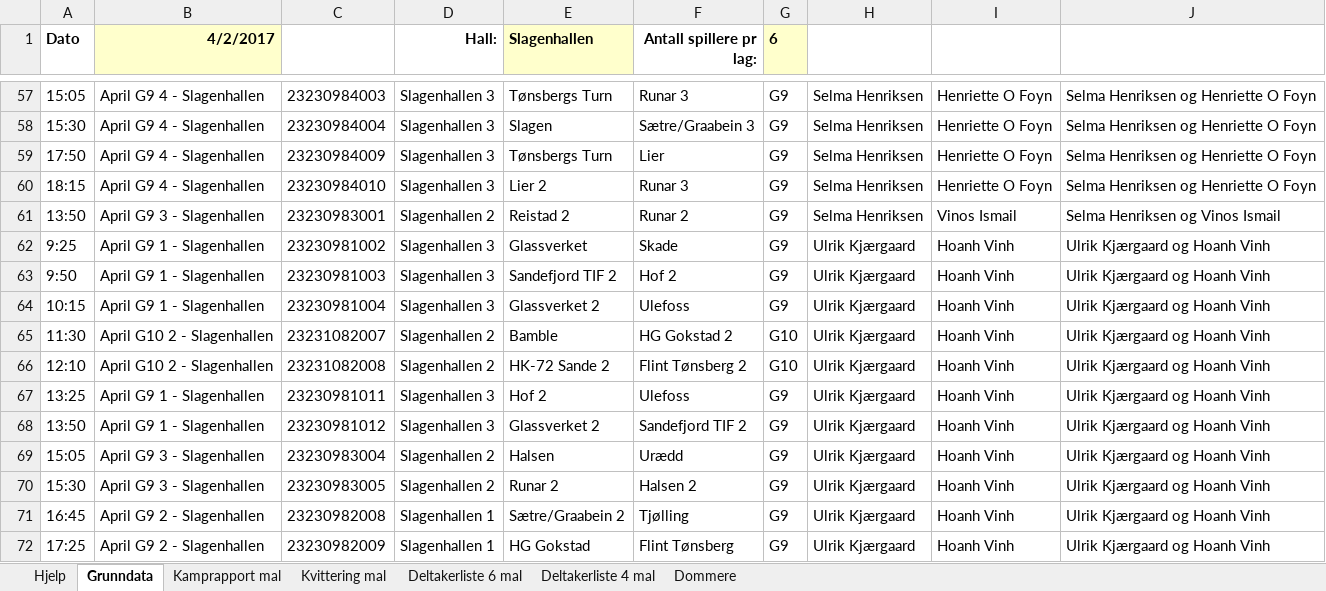
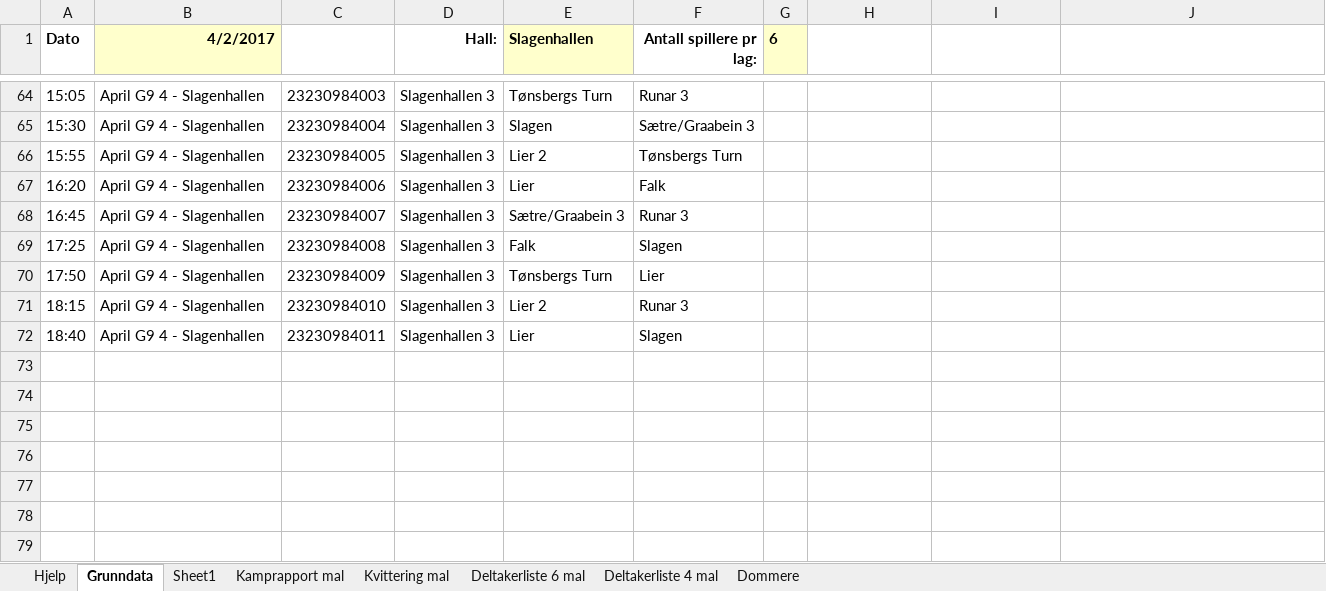
Before and after one commit to ErikM040566/PrepTurnering, an Excel workbook: Hovedsekretariat-Grunndata-fra-Handball.no.xlsm, sheet Grunndata, drawn as a sheet; only a part is shown, gaps mark what is left out; values as stored, in another font and other column widths than the file's, no borders; charts and pictures not drawn; removed rows and columns are numbered as before the commit, all else as after; the diff covers the shown part only; the diff names each change by its address in the sheet, - before the commit and + after, or states it on an @@ line.

```diff
--- a/Hovedsekretariat-Grunndata-fra-Handball.no.xlsm (sheet Grunndata)
+++ b/Hovedsekretariat-Grunndata-fra-Handball.no.xlsm (sheet Grunndata)
+sheet tab: Sheet1
-G64:G65 (6): G9
+G64:G65 (6): (empty)
-H64:H65: Selma Henriksen
+H64:H65: (empty)
-I64:I65: Henriette O Foyn
+I64:I65: (empty)
-J64:J65: Selma Henriksen og Henriette O Foyn
+J64:J65: (empty)
+row 66: 15:55 | April G9 4 - Slagenhallen | 23230984005 | Slagenhallen 3 | Lier 2 | Tønsbergs Turn
+row 67: 16:20 | April G9 4 - Slagenhallen | 23230984006 | Slagenhallen 3 | Lier | Falk
+row 68: 16:45 | April G9 4 - Slagenhallen | 23230984007 | Slagenhallen 3 | Sætre/Graabein 3 | Runar 3
+row 69: 17:25 | April G9 4 - Slagenhallen | 23230984008 | Slagenhallen 3 | Falk | Slagen
-G70:G71 (6): G9
+G70:G71 (6): (empty)
-H70:H71: Selma Henriksen
+H70:H71: (empty)
-I70:I71: Henriette O Foyn
+I70:I71: (empty)
-J70:J71: Selma Henriksen og Henriette O Foyn
+J70:J71: (empty)
-row 61: 13:50 | April G9 3 - Slagenhallen | 23230983001 | Slagenhallen 2 | Reistad 2 | Runar 2 | G9 | Selma Henriksen | Vinos Ismail | Selma Henriksen og Vinos Ismail
-row 62: 9:25 | April G9 1 - Slagenhallen | 23230981002 | Slagenhallen 3 | Glassverket | Skade | G9 | Ulrik Kjærgaard | Hoanh Vinh | Ulrik Kjærgaard og Hoanh Vinh
-row 63: 9:50 | April G9 1 - Slagenhallen | 23230981003 | Slagenhallen 3 | Sandefjord TIF 2 | Hof 2 | G9 | Ulrik Kjærgaard | Hoanh Vinh | Ulrik Kjærgaard og Hoanh Vinh
-row 64: 10:15 | April G9 1 - Slagenhallen | 23230981004 | Slagenhallen 3 | Glassverket 2 | Ulefoss | G9 | Ulrik Kjærgaard | Hoanh Vinh | Ulrik Kjærgaard og Hoanh Vinh
-row 65: 11:30 | April G10 2 - Slagenhallen | 23231082007 | Slagenhallen 2 | Bamble | HG Gokstad 2 | G10 | Ulrik Kjærgaard | Hoanh Vinh | Ulrik Kjærgaard og Hoanh Vinh
-row 66: 12:10 | April G10 2 - Slagenhallen | 23231082008 | Slagenhallen 2 | HK-72 Sande 2 | Flint Tønsberg 2 | G10 | Ulrik Kjærgaard | Hoanh Vinh | Ulrik Kjærgaard og Hoanh Vinh
-row 67: 13:25 | April G9 1 - Slagenhallen | 23230981011 | Slagenhallen 3 | Hof 2 | Ulefoss | G9 | Ulrik Kjærgaard | Hoanh Vinh | Ulrik Kjærgaard og Hoanh Vinh
-row 68: 13:50 | April G9 1 - Slagenhallen | 23230981012 | Slagenhallen 3 | Glassverket 2 | Sandefjord TIF 2 | G9 | Ulrik Kjærgaard | Hoanh Vinh | Ulrik Kjærgaard og Hoanh Vinh
-row 69: 15:05 | April G9 3 - Slagenhallen | 23230983004 | Slagenhallen 2 | Halsen | Urædd | G9 | Ulrik Kjærgaard | Hoanh Vinh | Ulrik Kjærgaard og Hoanh Vinh
-row 70: 15:30 | April G9 3 - Slagenhallen | 23230983005 | Slagenhallen 2 | Runar 2 | Halsen 2 | G9 | Ulrik Kjærgaard | Hoanh Vinh | Ulrik Kjærgaard og Hoanh Vinh
-row 71: 16:45 | April G9 2 - Slagenhallen | 23230982008 | Slagenhallen 1 | Sætre/Graabein 2 | Tjølling | G9 | Ulrik Kjærgaard | Hoanh Vinh | Ulrik Kjærgaard og Hoanh Vinh
-row 72: 17:25 | April G9 2 - Slagenhallen | 23230982009 | Slagenhallen 1 | HG Gokstad | Flint Tønsberg | G9 | Ulrik Kjærgaard | Hoanh Vinh | Ulrik Kjærgaard og Hoanh Vinh
+row 72: 18:40 | April G9 4 - Slagenhallen | 23230984011 | Slagenhallen 3 | Lier | Slagen
```
Also changed, not shown: 30 added rows, 23 removed rows and 111 edited cells elsewhere in this sheet, charts or pictures.
